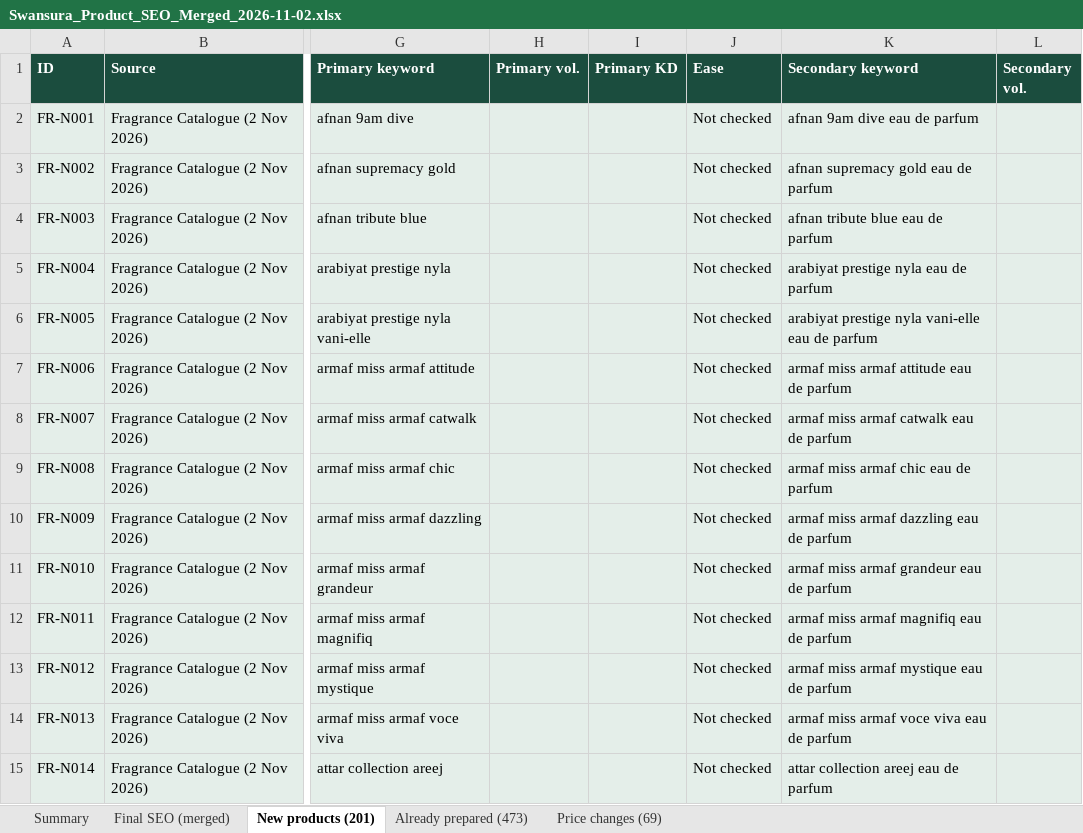
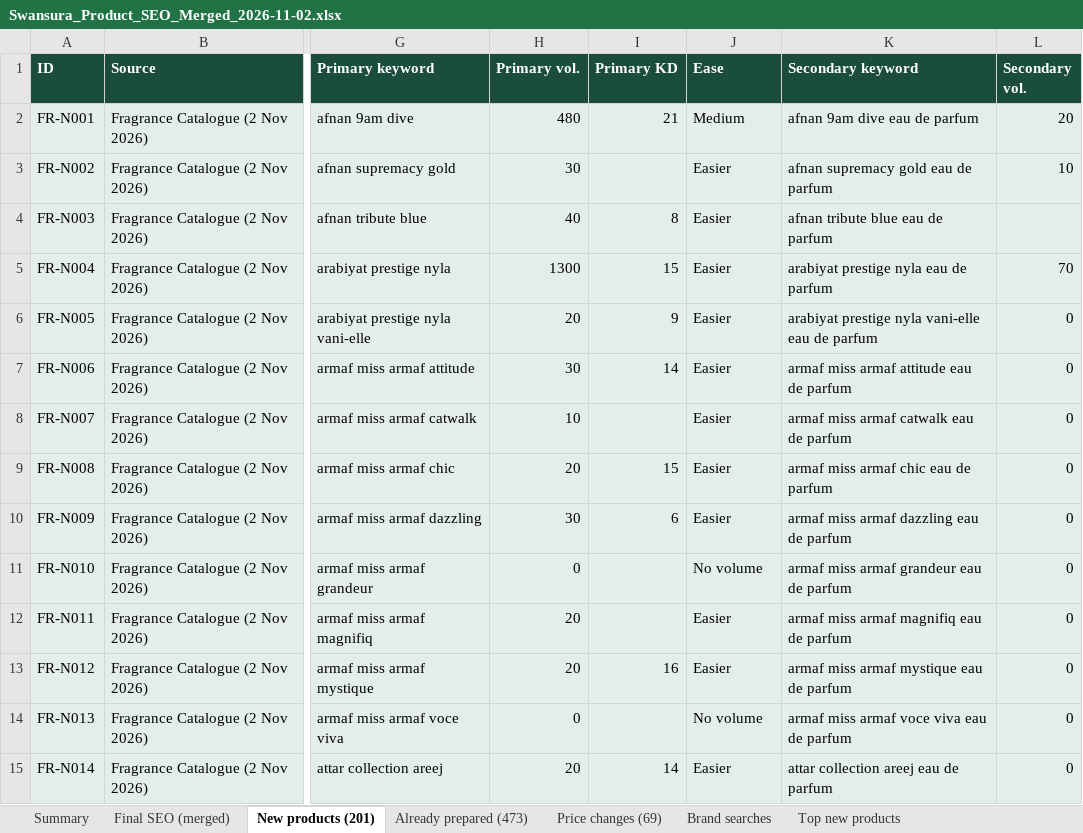
Before and after one commit to lpheavydeals/swansura, an Excel workbook: seo/Swansura_Product_SEO_Merged_2026-11-02.xlsx, sheet New products (201), drawn as a sheet; only a part is shown, gaps mark what is left out; values as stored, in another font and other column widths than the file's, no borders; the diff covers the shown part only; the diff names each change by its address in the sheet, - before the commit and + after, or states it on an @@ line.

```diff
--- a/seo/Swansura_Product_SEO_Merged_2026-11-02.xlsx (sheet New products (201))
+++ b/seo/Swansura_Product_SEO_Merged_2026-11-02.xlsx (sheet New products (201))
+sheet tab: Brand searches
+sheet tab: Top new products
-H2 (Primary vol.): (empty)
+H2 (Primary vol.): 480
-I2 (Primary KD): (empty)
+I2 (Primary KD): 21
-J2 (Ease): Not checked
+J2 (Ease): Medium
-L2 (Secondary vol.): (empty)
+L2 (Secondary vol.): 20
-H3 (Primary vol.): (empty)
+H3 (Primary vol.): 30
-J3:J10 (Ease): Not checked
+J3:J10 (Ease): Easier
-L3 (Secondary vol.): (empty)
+L3 (Secondary vol.): 10
-H4 (Primary vol.): (empty)
+H4 (Primary vol.): 40
-I4 (Primary KD): (empty)
+I4 (Primary KD): 8
-H5 (Primary vol.): (empty)
+H5 (Primary vol.): 1300
-I5 (Primary KD): (empty)
+I5 (Primary KD): 15
-L5 (Secondary vol.): (empty)
+L5 (Secondary vol.): 70
-H6 (Primary vol.): (empty)
+H6 (Primary vol.): 20
-I6 (Primary KD): (empty)
+I6 (Primary KD): 9
-L6:L15 (Secondary vol.): (empty)
+L6:L15 (Secondary vol.): 0
-H7 (Primary vol.): (empty)
+H7 (Primary vol.): 30
-I7 (Primary KD): (empty)
+I7 (Primary KD): 14
-H8 (Primary vol.): (empty)
+H8 (Primary vol.): 10
-H9 (Primary vol.): (empty)
+H9 (Primary vol.): 20
-I9 (Primary KD): (empty)
+I9 (Primary KD): 15
-H10 (Primary vol.): (empty)
+H10 (Primary vol.): 30
-I10 (Primary KD): (empty)
+I10 (Primary KD): 6
-H11 (Primary vol.): (empty)
+H11 (Primary vol.): 0
-J11 (Ease): Not checked
+J11 (Ease): No volume
-H12:H13 (Primary vol.): (empty)
+H12:H13 (Primary vol.): 20
-J12:J13 (Ease): Not checked
+J12:J13 (Ease): Easier
-I13 (Primary KD): (empty)
+I13 (Primary KD): 16
-H14 (Primary vol.): (empty)
+H14 (Primary vol.): 0
-J14 (Ease): Not checked
+J14 (Ease): No volume
-H15 (Primary vol.): (empty)
+H15 (Primary vol.): 20
-I15 (Primary KD): (empty)
+I15 (Primary KD): 14
-J15 (Ease): Not checked
+J15 (Ease): Easier
```
Also changed, not shown: 649 edited cells elsewhere in this sheet, sheet Final SEO (merged), sheet Summary, 3 other files.
